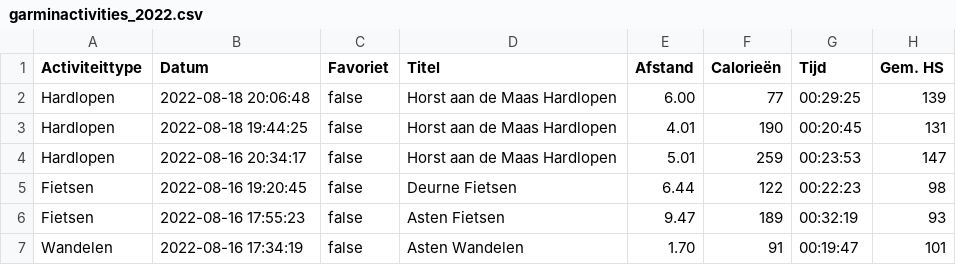
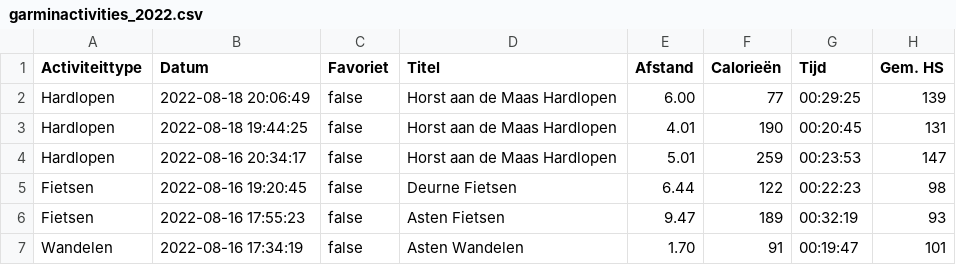
Before and after one commit to rcsmit/streamlit_scripts, a CSV file: input/garminactivities_2022.csv, drawn as a sheet; only a part is shown; the diff names each change by its address in the sheet, - before the commit and + after, or states it on an @@ line.

```diff
--- a/input/garminactivities_2022.csv
+++ b/input/garminactivities_2022.csv
-B2 (Datum): 2022-08-18 20:06:48
+B2 (Datum): 2022-08-18 20:06:49
```
Also changed, not shown: 1 other file.
